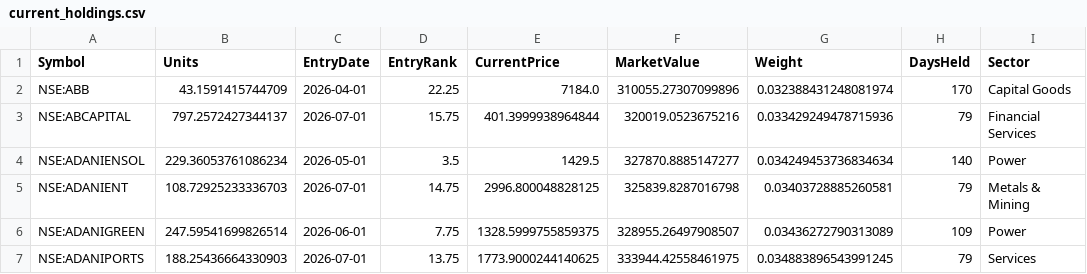
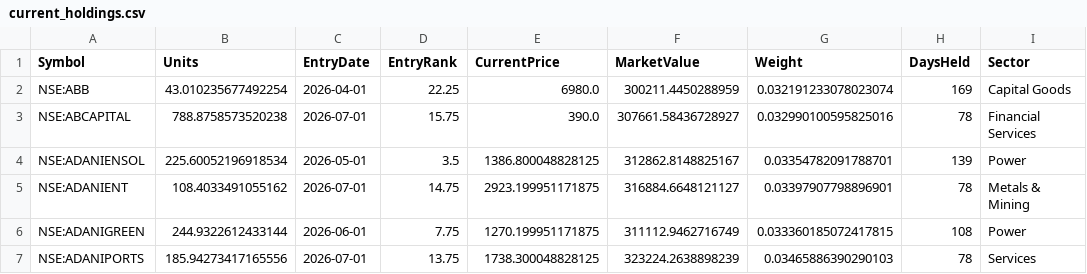
Before and after one commit to amitchoksi7747-debug/momentum-dashboard, a CSV file: data/processed/strategies/S1/current_holdings.csv, drawn as a sheet; only a part is shown; the diff covers the shown part only; the diff names each change by its address in the sheet, - before the commit and + after, or states it on an @@ line.

Commit message:
data: momentum rebuild 2026-09-18 20:44 UTC

```diff
--- a/data/processed/strategies/S1/current_holdings.csv
+++ b/data/processed/strategies/S1/current_holdings.csv
-B2 (Units): 43.1591415744709
+B2 (Units): 43.010235677492254
-E2 (CurrentPrice): 7184.0
+E2 (CurrentPrice): 6980.0
-F2 (MarketValue): 310055.27307099896
+F2 (MarketValue): 300211.4450288959
-G2 (Weight): 0.032388431248081974
+G2 (Weight): 0.032191233078023074
-H2 (DaysHeld): 170
+H2 (DaysHeld): 169
-B3 (Units): 797.2572427344137
+B3 (Units): 788.8758573520238
-E3 (CurrentPrice): 401.3999938964844
+E3 (CurrentPrice): 390.0
-F3 (MarketValue): 320019.0523675216
+F3 (MarketValue): 307661.58436728927
-G3 (Weight): 0.033429249478715936
+G3 (Weight): 0.032990100595825016
-H3 (DaysHeld): 79
+H3 (DaysHeld): 78
-B4 (Units): 229.36053761086234
+B4 (Units): 225.60052196918534
-E4 (CurrentPrice): 1429.5
+E4 (CurrentPrice): 1386.800048828125
-F4 (MarketValue): 327870.8885147277
+F4 (MarketValue): 312862.8148825167
-G4 (Weight): 0.034249453736834634
+G4 (Weight): 0.03354782091788701
-H4 (DaysHeld): 140
+H4 (DaysHeld): 139
-B5 (Units): 108.72925233336703
+B5 (Units): 108.4033491055162
-E5 (CurrentPrice): 2996.800048828125
+E5 (CurrentPrice): 2923.199951171875
-F5 (MarketValue): 325839.8287016798
+F5 (MarketValue): 316884.6648121127
-G5 (Weight): 0.03403728885260581
+G5 (Weight): 0.03397907798896901
-H5 (DaysHeld): 79
+H5 (DaysHeld): 78
-B6 (Units): 247.59541699826514
+B6 (Units): 244.9322612433144
-E6 (CurrentPrice): 1328.5999755859375
+E6 (CurrentPrice): 1270.199951171875
-F6 (MarketValue): 328955.26497908507
+F6 (MarketValue): 311112.9462716749
-G6 (Weight): 0.03436272790313089
+G6 (Weight): 0.033360185072417815
-H6 (DaysHeld): 109
+H6 (DaysHeld): 108
-B7 (Units): 188.25436664330903
+B7 (Units): 185.94273417165556
-E7 (CurrentPrice): 1773.9000244140625
+E7 (CurrentPrice): 1738.300048828125
-F7 (MarketValue): 333944.42558461975
+F7 (MarketValue): 323224.2638898239
-G7 (Weight): 0.034883896543991245
+G7 (Weight): 0.03465886390290103
-H7 (DaysHeld): 79
+H7 (DaysHeld): 78
```
Also changed, not shown: 120 edited cells elsewhere in this file, data/processed/strategies/S1/drawdown.csv, data/processed/strategies/S1/trades.csv, 26 other files.
